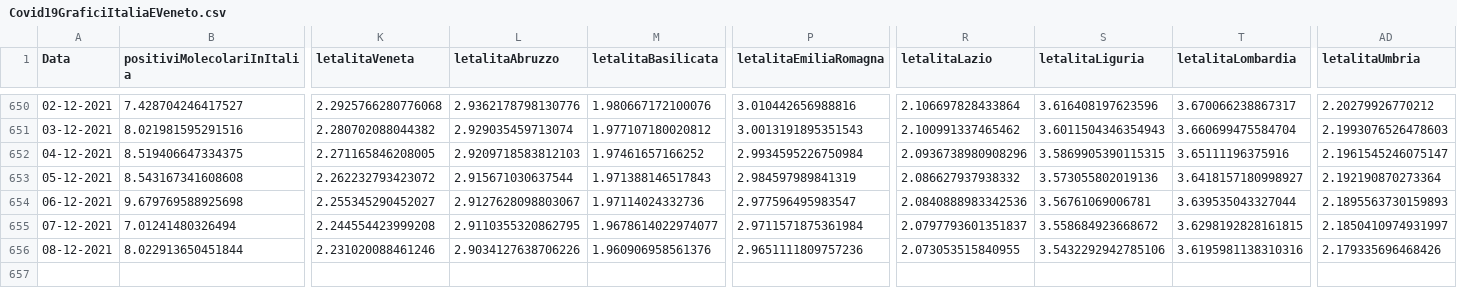
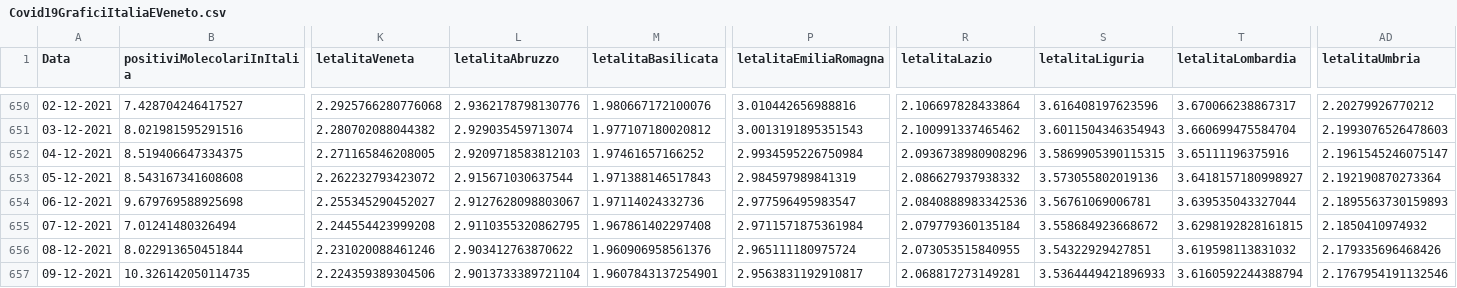
Before and after one commit to DigitalChriAri/Covid, a CSV file: Covid19GraficiItaliaEVeneto.csv, drawn as a sheet; only a part is shown, gaps mark what is left out; rows hold the shown columns only; the diff names each change by its address in the sheet, - before the commit and + after, or states it on an @@ line.

```diff
--- a/Covid19GraficiItaliaEVeneto.csv
+++ b/Covid19GraficiItaliaEVeneto.csv
-M655 (letalitaBasilicata): 1.9678614022974077
+M655 (letalitaBasilicata): 1.967861402297408
-R655 (letalitaLazio): 2.0797793601351837
+R655 (letalitaLazio): 2.079779360135184
-AD655 (letalitaUmbria): 2.1850410974931997
+AD655 (letalitaUmbria): 2.1850410974932
-L656 (letalitaAbruzzo): 2.9034127638706226
+L656 (letalitaAbruzzo): 2.903412763870622
-P656 (letalitaEmiliaRomagna): 2.9651111809757236
+P656 (letalitaEmiliaRomagna): 2.965111180975724
-S656 (letalitaLiguria): 3.5432292942785106
+S656 (letalitaLiguria): 3.54322929427851
-T656 (letalitaLombardia): 3.6195981138310316
+T656 (letalitaLombardia): 3.619598113831032
+row 657: 09-12-2021 | 10.326142050114735 | 2.224359389304506 | 2.9013733389721104 | 1.9607843137254901 | 2.9563831192910817 | 2.068817273149281 | 3.5364449421896933 | 3.6160592244388794 | 2.1767954191132546
```
Also changed, not shown: Covid19GraficiTamponiTotaliItaliaEVeneto.csv.
